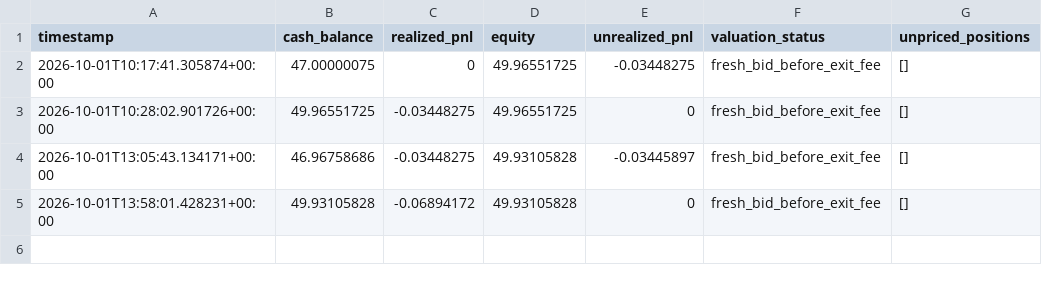
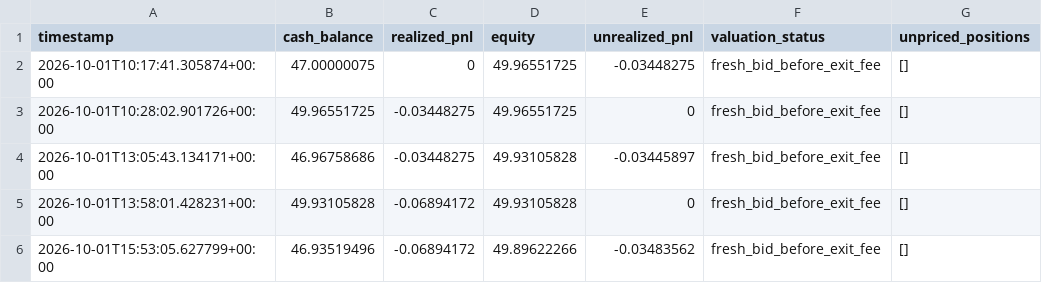
Before and after one commit to AIYAMADAPHOTO/polymarket-free-paper-20260930-001236, a CSV file: freebot-data-v2/portfolio_history.csv, drawn as a sheet.

```diff
--- a/freebot-data-v2/portfolio_history.csv
+++ b/freebot-data-v2/portfolio_history.csv
@@ -5 +5,2 @@ timestamp,cash_balance,realized_pnl,equity,unrealized_pnl,valuation_status,unpri
 2026-10-01T13:58:01.428231+00:00,49.93105828,-0.06894172,49.93105828,0,fresh_bid_before_exit_fee,[]
+2026-10-01T15:53:05.627799+00:00,46.93519496,-0.06894172,49.89622266,-0.03483562,fresh_bid_before_exit_fee,[]
```
Also changed, not shown: freebot-data-v2/free_heartbeat.csv, freebot-data-v2/free_scan_summary.csv, 10 other files.
